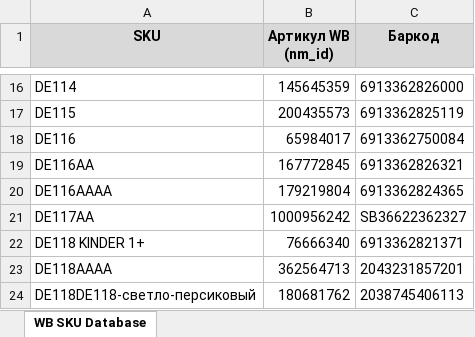
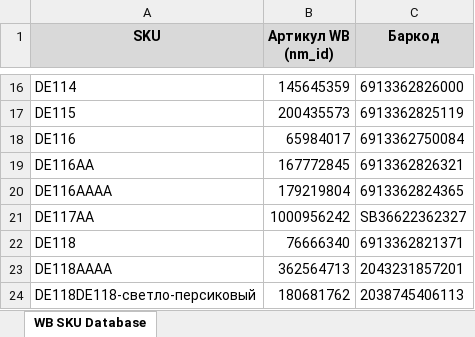
Before and after one commit to dasexperten/arams-db, an Excel workbook: docs/WB-SKU.xlsx, sheet WB SKU Database, drawn as a sheet; only a part is shown, gaps mark what is left out; values as stored, in another font and other column widths than the file's, no borders; the diff names each change by its address in the sheet, - before the commit and + after, or states it on an @@ line.

```diff
--- a/docs/WB-SKU.xlsx (sheet WB SKU Database)
+++ b/docs/WB-SKU.xlsx (sheet WB SKU Database)
-A22 (SKU): DE118 KINDER 1+
+A22 (SKU): DE118
```
Also changed, not shown: 1 other file.
